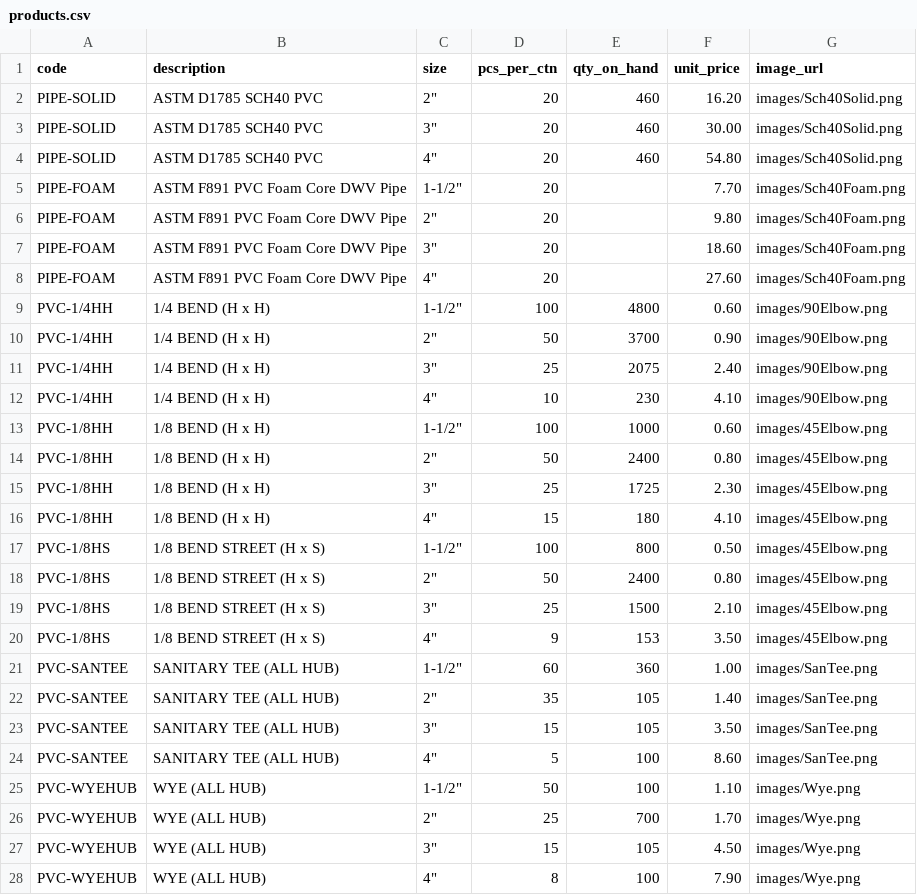
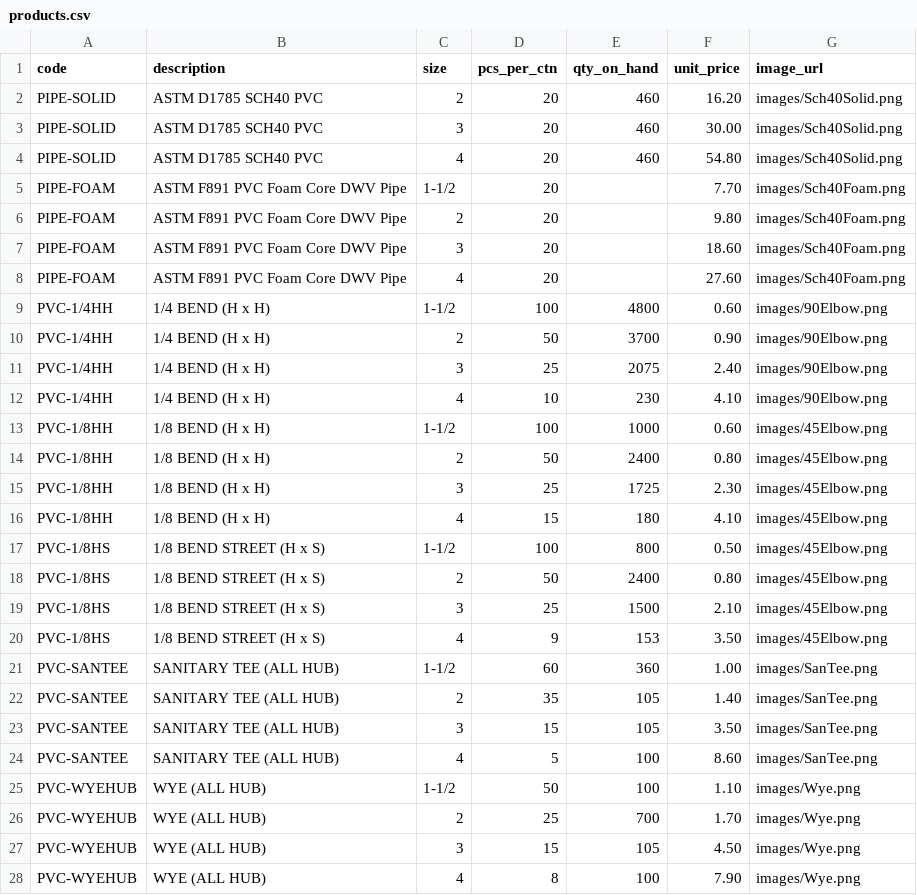
Before and after one commit to baruchbg/allprobuildingsupplies, a CSV file: products.csv, drawn as a sheet; only a part is shown; the diff covers the shown part only.

Commit message:
Update products via admin

```diff
--- a/products.csv
+++ b/products.csv
@@ -1,28 +1,28 @@
 code,description,size,pcs_per_ctn,qty_on_hand,unit_price,image_url
-PIPE-SOLID,ASTM D1785 SCH40 PVC,"2""",20,460,16.20,images/Sch40Solid.png
-PIPE-SOLID,ASTM D1785 SCH40 PVC,"3""",20,460,30.00,images/Sch40Solid.png
-PIPE-SOLID,ASTM D1785 SCH40 PVC,"4""",20,460,54.80,images/Sch40Solid.png
-PIPE-FOAM,ASTM F891 PVC Foam Core DWV Pipe,"1-1/2""",20,,7.70,images/Sch40Foam.png
-PIPE-FOAM,ASTM F891 PVC Foam Core DWV Pipe,"2""",20,,9.80,images/Sch40Foam.png
-PIPE-FOAM,ASTM F891 PVC Foam Core DWV Pipe,"3""",20,,18.60,images/Sch40Foam.png
-PIPE-FOAM,ASTM F891 PVC Foam Core DWV Pipe,"4""",20,,27.60,images/Sch40Foam.png
-PVC-1/4HH,1/4 BEND (H x H),"1-1/2""",100,4800,0.60,images/90Elbow.png
-PVC-1/4HH,1/4 BEND (H x H),"2""",50,3700,0.90,images/90Elbow.png
-PVC-1/4HH,1/4 BEND (H x H),"3""",25,2075,2.40,images/90Elbow.png
-PVC-1/4HH,1/4 BEND (H x H),"4""",10,230,4.10,images/90Elbow.png
-PVC-1/8HH,1/8 BEND (H x H),"1-1/2""",100,1000,0.60,images/45Elbow.png
-PVC-1/8HH,1/8 BEND (H x H),"2""",50,2400,0.80,images/45Elbow.png
-PVC-1/8HH,1/8 BEND (H x H),"3""",25,1725,2.30,images/45Elbow.png
-PVC-1/8HH,1/8 BEND (H x H),"4""",15,180,4.10,images/45Elbow.png
-PVC-1/8HS,1/8 BEND STREET (H x S),"1-1/2""",100,800,0.50,images/45Elbow.png
-PVC-1/8HS,1/8 BEND STREET (H x S),"2""",50,2400,0.80,images/45Elbow.png
-PVC-1/8HS,1/8 BEND STREET (H x S),"3""",25,1500,2.10,images/45Elbow.png
-PVC-1/8HS,1/8 BEND STREET (H x S),"4""",9,153,3.50,images/45Elbow.png
-PVC-SANTEE,SANITARY TEE (ALL HUB),"1-1/2""",60,360,1.00,images/SanTee.png
-PVC-SANTEE,SANITARY TEE (ALL HUB),"2""",35,105,1.40,images/SanTee.png
-PVC-SANTEE,SANITARY TEE (ALL HUB),"3""",15,105,3.50,images/SanTee.png
-PVC-SANTEE,SANITARY TEE (ALL HUB),"4""",5,100,8.60,images/SanTee.png
-PVC-WYEHUB,WYE (ALL HUB),"1-1/2""",50,100,1.10,images/Wye.png
-PVC-WYEHUB,WYE (ALL HUB),"2""",25,700,1.70,images/Wye.png
-PVC-WYEHUB,WYE (ALL HUB),"3""",15,105,4.50,images/Wye.png
-PVC-WYEHUB,WYE (ALL HUB),"4""",8,100,7.90,images/Wye.png
+PIPE-SOLID,ASTM D1785 SCH40 PVC,2,20,460,16.20,images/Sch40Solid.png
+PIPE-SOLID,ASTM D1785 SCH40 PVC,3,20,460,30.00,images/Sch40Solid.png
+PIPE-SOLID,ASTM D1785 SCH40 PVC,4,20,460,54.80,images/Sch40Solid.png
+PIPE-FOAM,ASTM F891 PVC Foam Core DWV Pipe,1-1/2,20,,7.70,images/Sch40Foam.png
+PIPE-FOAM,ASTM F891 PVC Foam Core DWV Pipe,2,20,,9.80,images/Sch40Foam.png
+PIPE-FOAM,ASTM F891 PVC Foam Core DWV Pipe,3,20,,18.60,images/Sch40Foam.png
+PIPE-FOAM,ASTM F891 PVC Foam Core DWV Pipe,4,20,,27.60,images/Sch40Foam.png
+PVC-1/4HH,1/4 BEND (H x H),1-1/2,100,4800,0.60,images/90Elbow.png
+PVC-1/4HH,1/4 BEND (H x H),2,50,3700,0.90,images/90Elbow.png
+PVC-1/4HH,1/4 BEND (H x H),3,25,2075,2.40,images/90Elbow.png
+PVC-1/4HH,1/4 BEND (H x H),4,10,230,4.10,images/90Elbow.png
+PVC-1/8HH,1/8 BEND (H x H),1-1/2,100,1000,0.60,images/45Elbow.png
+PVC-1/8HH,1/8 BEND (H x H),2,50,2400,0.80,images/45Elbow.png
+PVC-1/8HH,1/8 BEND (H x H),3,25,1725,2.30,images/45Elbow.png
+PVC-1/8HH,1/8 BEND (H x H),4,15,180,4.10,images/45Elbow.png
+PVC-1/8HS,1/8 BEND STREET (H x S),1-1/2,100,800,0.50,images/45Elbow.png
+PVC-1/8HS,1/8 BEND STREET (H x S),2,50,2400,0.80,images/45Elbow.png
+PVC-1/8HS,1/8 BEND STREET (H x S),3,25,1500,2.10,images/45Elbow.png
+PVC-1/8HS,1/8 BEND STREET (H x S),4,9,153,3.50,images/45Elbow.png
+PVC-SANTEE,SANITARY TEE (ALL HUB),1-1/2,60,360,1.00,images/SanTee.png
+PVC-SANTEE,SANITARY TEE (ALL HUB),2,35,105,1.40,images/SanTee.png
+PVC-SANTEE,SANITARY TEE (ALL HUB),3,15,105,3.50,images/SanTee.png
+PVC-SANTEE,SANITARY TEE (ALL HUB),4,5,100,8.60,images/SanTee.png
+PVC-WYEHUB,WYE (ALL HUB),1-1/2,50,100,1.10,images/Wye.png
+PVC-WYEHUB,WYE (ALL HUB),2,25,700,1.70,images/Wye.png
+PVC-WYEHUB,WYE (ALL HUB),3,15,105,4.50,images/Wye.png
+PVC-WYEHUB,WYE (ALL HUB),4,8,100,7.90,images/Wye.png
```
Also changed, not shown: 2 edited cells elsewhere in this file.
